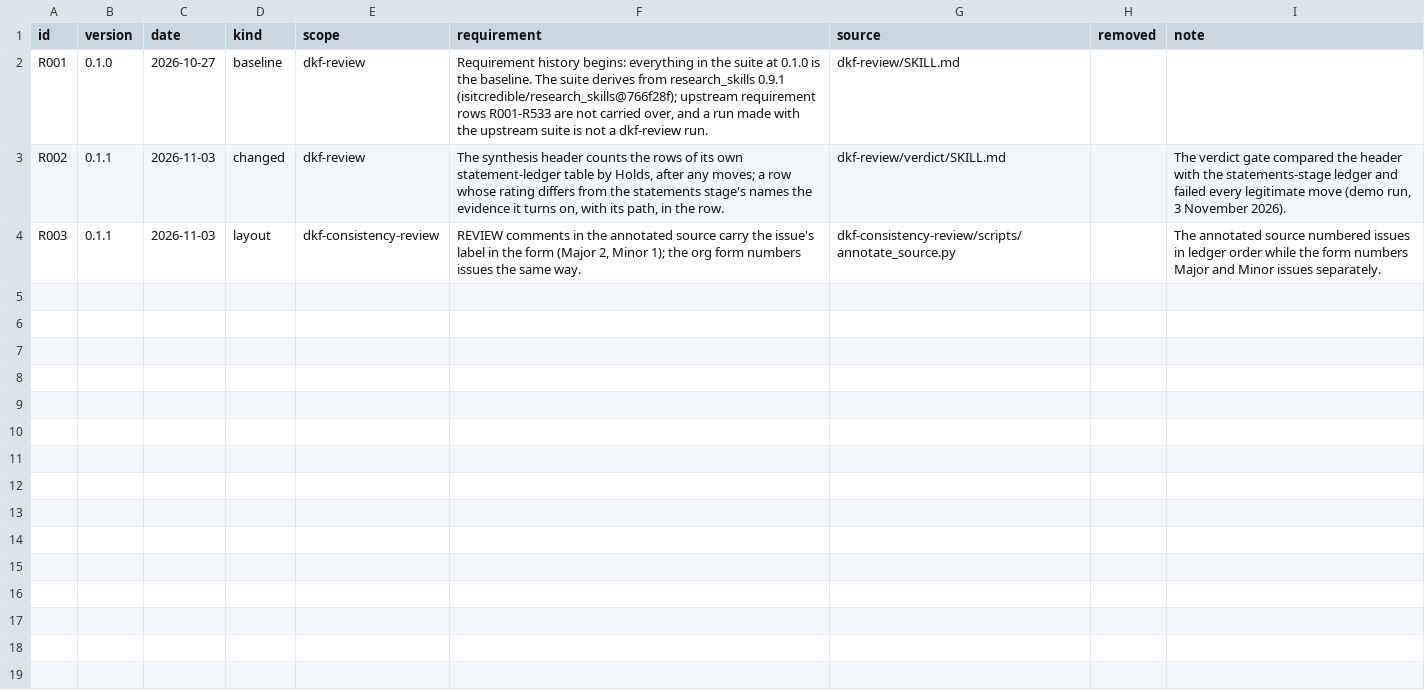
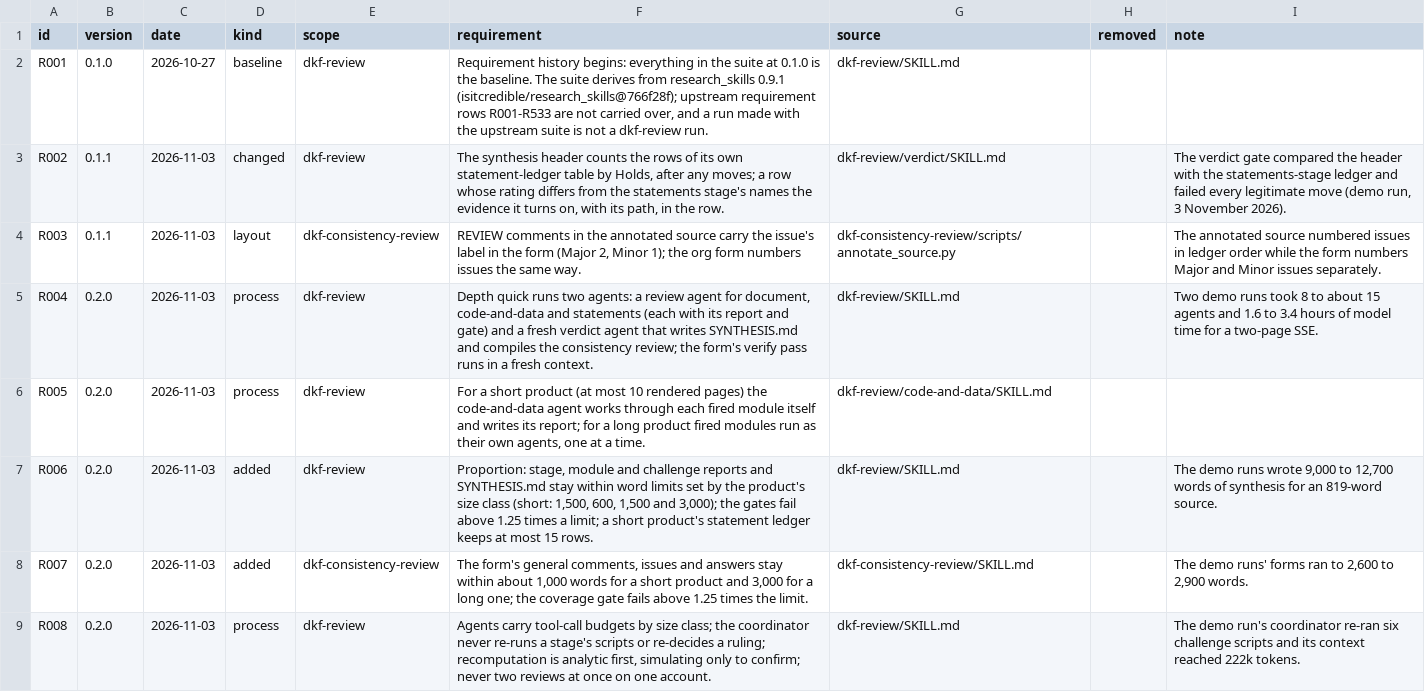
Before and after one commit to valentinklotzbuecher/third-pair-of-eyes, a CSV file: .claude/skills/dkf-review/spec-changes.csv, drawn as a sheet; the diff names each change by its address in the sheet, - before the commit and + after, or states it on an @@ line.

```diff
--- a/.claude/skills/dkf-review/spec-changes.csv
+++ b/.claude/skills/dkf-review/spec-changes.csv
+row 5: R004 | 0.2.0 | 2026-11-03 | process | dkf-review | Depth quick runs two agents: a review agent for document, code-and-data and statements (each with its report and gate) and a fresh verdict agent that writes SYNTHESIS.md and compiles the consistency review; the form's verify pass runs in a fresh context. | dkf-review/SKILL.md |  | Two demo runs took 8 to about 15 agents and 1.6 to 3.4 hours of model time for a two-page SSE.
+row 6: R005 | 0.2.0 | 2026-11-03 | process | dkf-review | For a short product (at most 10 rendered pages) the code-and-data agent works through each fired module itself and writes its report; for a long product fired modules run as their own agents, one at a time. | dkf-review/code-and-data/SKILL.md
+row 7: R006 | 0.2.0 | 2026-11-03 | added | dkf-review | Proportion: stage, module and challenge reports and SYNTHESIS.md stay within word limits set by the product's size class (short: 1,500, 600, 1,500 and 3,000); the gates fail above 1.25 times a limit; a short product's statement ledger keeps at most 15 rows. | dkf-review/SKILL.md |  | The demo runs wrote 9,000 to 12,700 words of synthesis for an 819-word source.
+row 8: R007 | 0.2.0 | 2026-11-03 | added | dkf-consistency-review | The form's general comments, issues and answers stay within about 1,000 words for a short product and 3,000 for a long one; the coverage gate fails above 1.25 times the limit. | dkf-consistency-review/SKILL.md |  | The demo runs' forms ran to 2,600 to 2,900 words.
+row 9: R008 | 0.2.0 | 2026-11-03 | process | dkf-review | Agents carry tool-call budgets by size class; the coordinator never re-runs a stage's scripts or re-decides a ruling; recomputation is analytic first, simulating only to confirm; never two reviews at once on one account. | dkf-review/SKILL.md |  | The demo run's coordinator re-ran six challenge scripts and its context reached 222k tokens.
```
Also changed, not shown: 17 other files.
